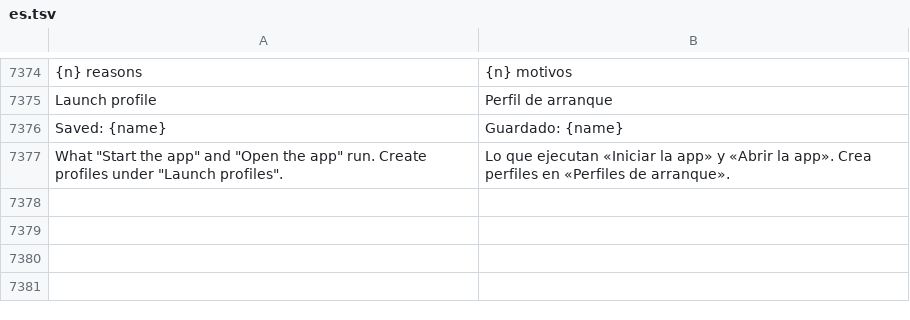
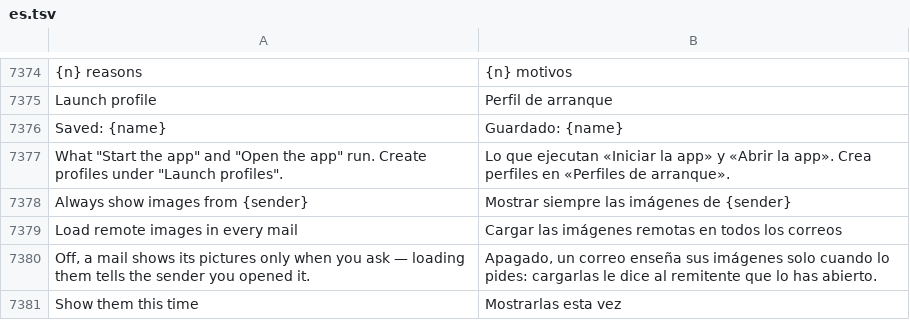
Before and after one commit to Luissalet/Faustus, a TSV file: docs/ui/i18n/es.tsv, drawn as a sheet; only a part is shown, gaps mark what is left out; the diff names each change by its address in the sheet, - before the commit and + after, or states it on an @@ line.

Commit message:
mail: the list owns the screen until a message opens (reader as a side column); held remote images are counted on the pass that held them so the 'Show N remote images' button exists, keep their box and hide the alt pill; 'always from this sender' and a global 'load remote images' setting (email_remote_images)

```diff
--- a/docs/ui/i18n/es.tsv
+++ b/docs/ui/i18n/es.tsv
+row 7378: Always show images from {sender} | Mostrar siempre las imágenes de {sender}
+row 7379: Load remote images in every mail | Cargar las imágenes remotas en todos los correos
+row 7380: Off, a mail shows its pictures only when you ask — loading them tells the sender you opened it. | Apagado, un correo enseña sus imágenes solo cuando lo pides: cargarlas le dice al remitente que lo has abierto.
+row 7381: Show them this time | Mostrarlas esta vez
```
Also changed, not shown: 10 other files.
